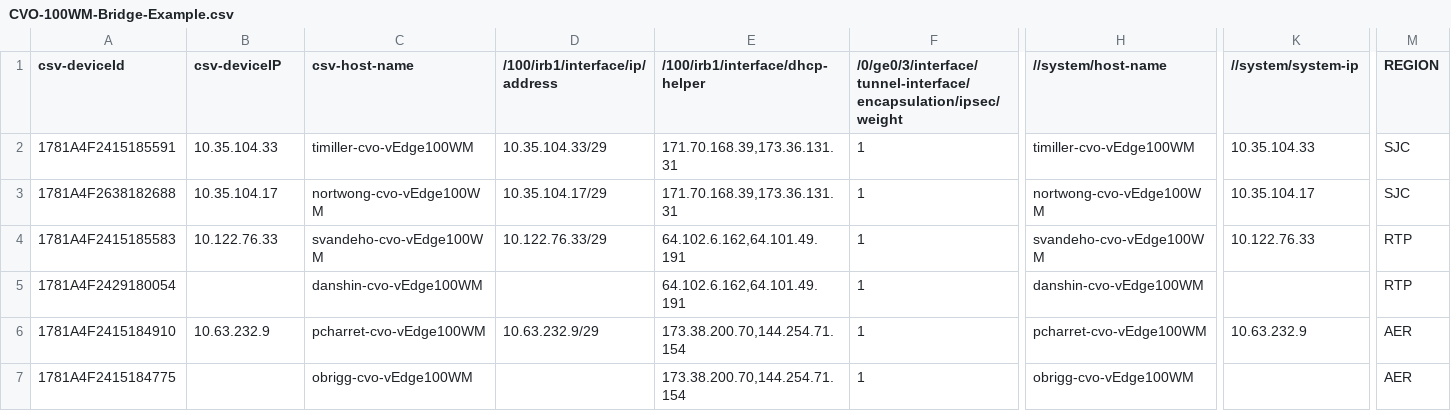
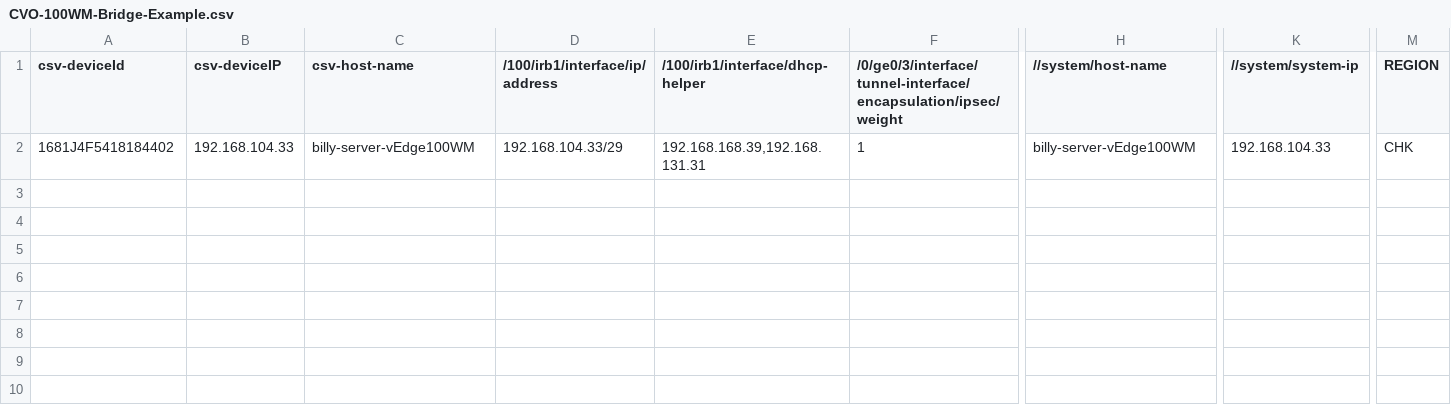
Before and after one commit to rmassing/vedge_onboarding, a CSV file: CVO-100WM-Bridge-Example.csv, drawn as a sheet; only a part is shown, gaps mark what is left out; rows hold the shown columns only; the diff names each change by its address in the sheet, - before the commit and + after, or states it on an @@ line.

```diff
--- a/CVO-100WM-Bridge-Example.csv
+++ b/CVO-100WM-Bridge-Example.csv
-A2 (csv-deviceId): 1781A4F2415185591
+A2 (csv-deviceId): 1681J4F5418184402
-B2 (csv-deviceIP): 10.35.104.33
+B2 (csv-deviceIP): 192.168.104.33
-C2 (csv-host-name): timiller-cvo-vEdge100WM
+C2 (csv-host-name): billy-server-vEdge100WM
-D2 (/100/irb1/interface/ip/address): 10.35.104.33/29
+D2 (/100/irb1/interface/ip/address): 192.168.104.33/29
-E2 (/100/irb1/interface/dhcp-helper): 171.70.168.39,173.36.131.31
+E2 (/100/irb1/interface/dhcp-helper): 192.168.168.39,192.168.131.31
-H2 (//system/host-name): timiller-cvo-vEdge100WM
+H2 (//system/host-name): billy-server-vEdge100WM
-K2 (//system/system-ip): 10.35.104.33
+K2 (//system/system-ip): 192.168.104.33
-M2 (REGION): SJC
+M2 (REGION): CHK
-row 3: 1781A4F2638182688 | 10.35.104.17 | nortwong-cvo-vEdge100WM | 10.35.104.17/29 | 171.70.168.39,173.36.131.31 | 1 | nortwong-cvo-vEdge100WM | 10.35.104.17 | SJC
-row 4: 1781A4F2415185583 | 10.122.76.33 | svandeho-cvo-vEdge100WM | 10.122.76.33/29 | 64.102.6.162,64.101.49.191 | 1 | svandeho-cvo-vEdge100WM | 10.122.76.33 | RTP
-row 5: 1781A4F2429180054 |  | danshin-cvo-vEdge100WM |  | 64.102.6.162,64.101.49.191 | 1 | danshin-cvo-vEdge100WM |  | RTP
-row 6: 1781A4F2415184910 | 10.63.232.9 | pcharret-cvo-vEdge100WM | 10.63.232.9/29 | 173.38.200.70,144.254.71.154 | 1 | pcharret-cvo-vEdge100WM | 10.63.232.9 | AER
-row 7: 1781A4F2415184775 |  | obrigg-cvo-vEdge100WM |  | 173.38.200.70,144.254.71.154 | 1 | obrigg-cvo-vEdge100WM |  | AER
```
Also changed, not shown: 2 other files.
